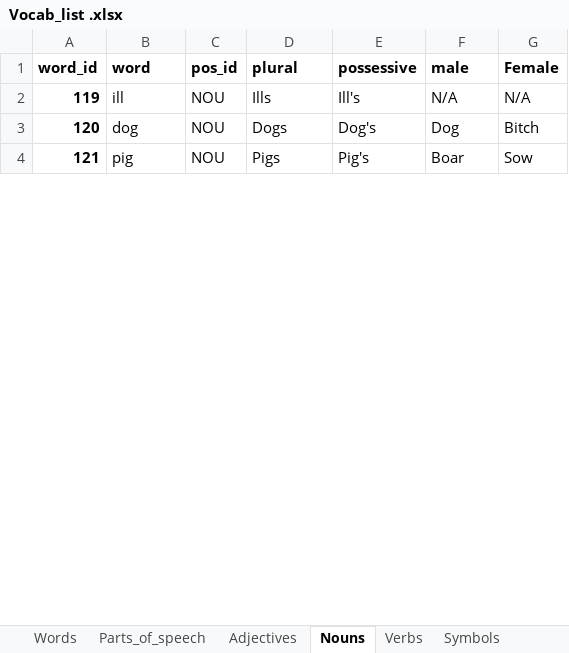
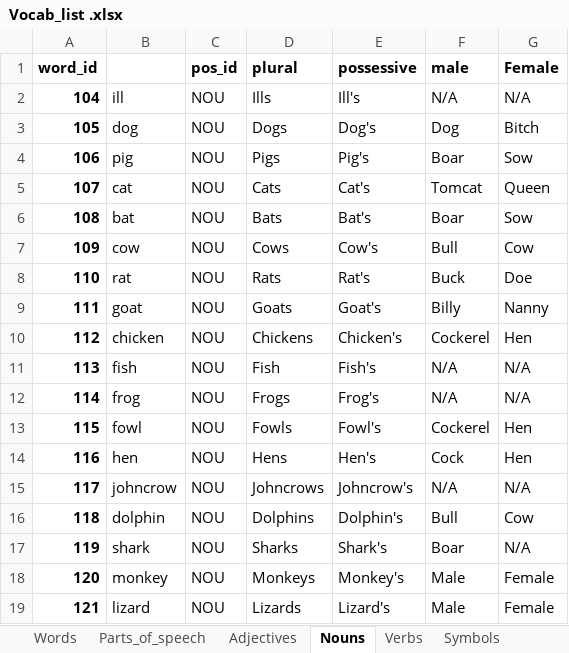
Before and after one commit to J11an/COMP3901-Capstone-Speak-Ez-AAC, an Excel workbook: app/Vocab_list .xlsx, sheet Nouns, drawn as a sheet; only a part is shown; values as stored, in another font and other column widths than the file's, no borders; addresses are those after the commit; the diff covers the shown part only; the diff names each change by its address in the sheet, - before the commit and + after, or states it on an @@ line.

```diff
--- a/app/Vocab_list .xlsx (sheet Nouns)
+++ b/app/Vocab_list .xlsx (sheet Nouns)
-B1: word
+B1: (empty)
+row 2: 104 | ill | NOU | Ills | Ill's | N/A | N/A
+row 3: 105 | dog | NOU | Dogs | Dog's | Dog | Bitch
+row 4: 106 | pig | NOU | Pigs | Pig's | Boar | Sow
+row 5: 107 | cat | NOU | Cats | Cat's | Tomcat | Queen
+row 6: 108 | bat | NOU | Bats | Bat's | Boar | Sow
+row 7: 109 | cow | NOU | Cows | Cow's | Bull | Cow
+row 8: 110 | rat | NOU | Rats | Rat's | Buck | Doe
+row 9: 111 | goat | NOU | Goats | Goat's | Billy | Nanny
+row 10: 112 | chicken | NOU | Chickens | Chicken's | Cockerel | Hen
+row 11: 113 | fish | NOU | Fish | Fish's | N/A | N/A
+row 12: 114 | frog | NOU | Frogs | Frog's | N/A | N/A
+row 13: 115 | fowl | NOU | Fowls | Fowl's | Cockerel | Hen
+row 14: 116 | hen | NOU | Hens | Hen's | Cock | Hen
+row 15: 117 | johncrow | NOU | Johncrows | Johncrow's | N/A | N/A
+row 16: 118 | dolphin | NOU | Dolphins | Dolphin's | Bull | Cow
-B17: ill
+B17: shark
-D17 (plural): Ills
+D17 (plural): Sharks
-E17 (possessive): Ill's
+E17 (possessive): Shark's
-F17 (male): N/A
+F17 (male): Boar
-B18: dog
+B18: monkey
-D18 (plural): Dogs
+D18 (plural): Monkeys
-E18 (possessive): Dog's
+E18 (possessive): Monkey's
-F18 (male): Dog
+F18 (male): Male
-G18 (Female): Bitch
+G18 (Female): Female
-B19: pig
+B19: lizard
-D19 (plural): Pigs
+D19 (plural): Lizards
-E19 (possessive): Pig's
+E19 (possessive): Lizard's
-F19 (male): Boar
+F19 (male): Male
-G19 (Female): Sow
+G19 (Female): Female
```
Also changed, not shown: 73 added rows, 20 removed rows and 677 edited cells elsewhere in this sheet, sheet Words, sheet Adjectives, sheet Verbs, sheet Symbols, sheet Parts_of_speech, other sheet tabs, formulas that keep their value, 8 other files.
